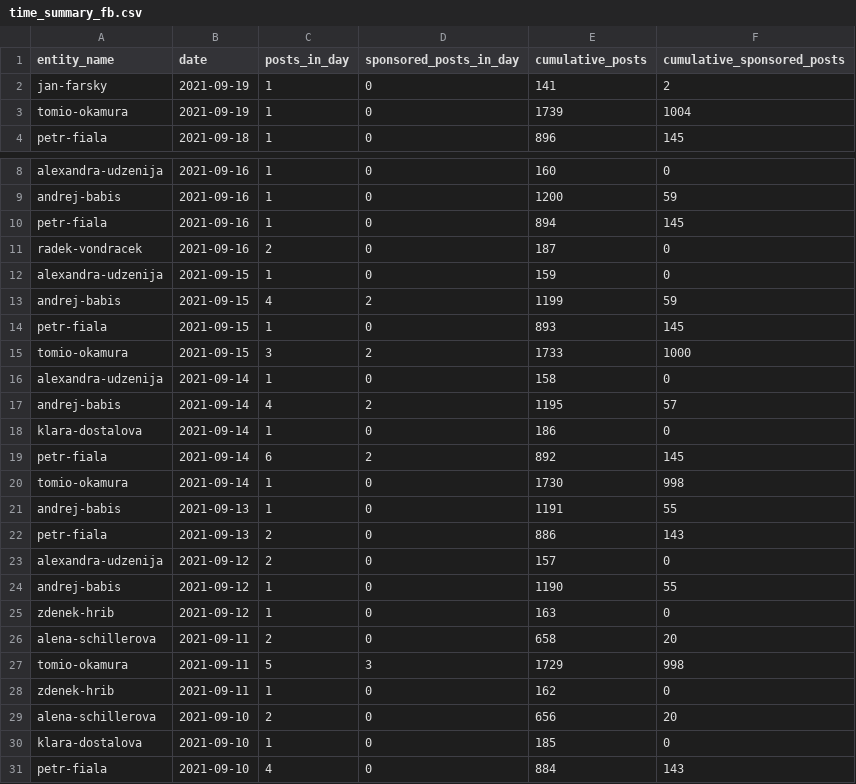
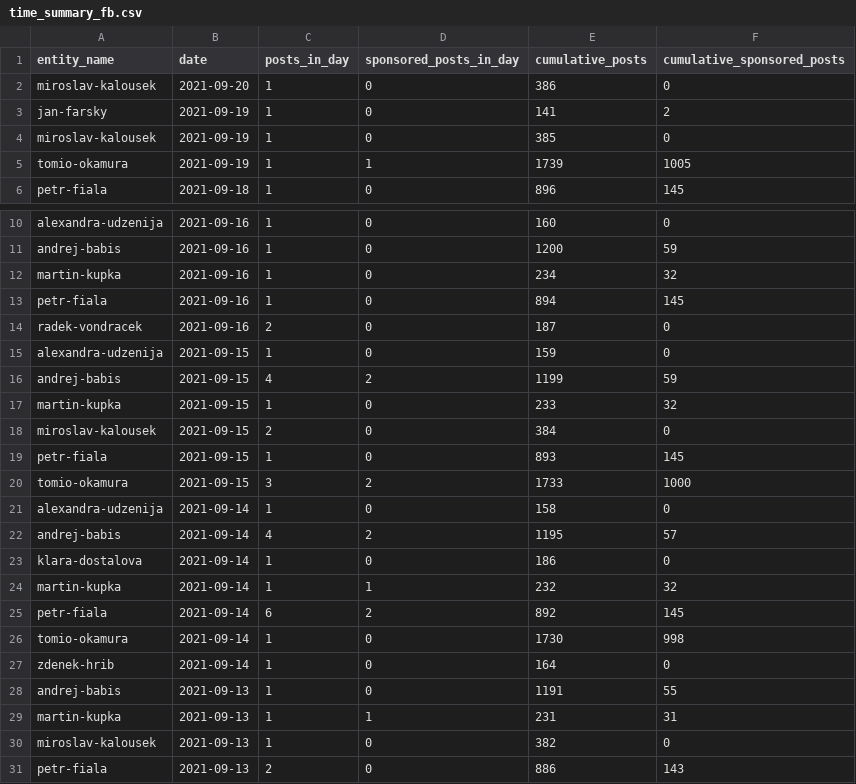
Before and after one commit to opop999/election_monitoring_social_media_communication, a CSV file: data/summary_tables/time_summary_fb.csv, drawn as a sheet; only a part is shown, gaps mark what is left out; the shorter side is filled out with more unchanged rows.

```diff
--- a/data/summary_tables/time_summary_fb.csv
+++ b/data/summary_tables/time_summary_fb.csv
@@ -1,4 +1,6 @@
 entity_name,date,posts_in_day,sponsored_posts_in_day,cumulative_posts,cumulative_sponsored_posts
+miroslav-kalousek,2021-09-20,1,0,386,0
 jan-farsky,2021-09-19,1,0,141,2
-tomio-okamura,2021-09-19,1,0,1739,1004
+miroslav-kalousek,2021-09-19,1,0,385,0
+tomio-okamura,2021-09-19,1,1,1739,1005
 petr-fiala,2021-09-18,1,0,896,145
@@ -9,2 +11,3 @@ alexandra-udzenija,2021-09-16,1,0,160,0
 andrej-babis,2021-09-16,1,0,1200,59
+martin-kupka,2021-09-16,1,0,234,32
 petr-fiala,2021-09-16,1,0,894,145
@@ -13,2 +16,4 @@ alexandra-udzenija,2021-09-15,1,0,159,0
 andrej-babis,2021-09-15,4,2,1199,59
+martin-kupka,2021-09-15,1,0,233,32
+miroslav-kalousek,2021-09-15,2,0,384,0
 petr-fiala,2021-09-15,1,0,893,145
@@ -18,5 +23,9 @@ andrej-babis,2021-09-14,4,2,1195,57
 klara-dostalova,2021-09-14,1,0,186,0
+martin-kupka,2021-09-14,1,1,232,32
 petr-fiala,2021-09-14,6,2,892,145
 tomio-okamura,2021-09-14,1,0,1730,998
+zdenek-hrib,2021-09-14,1,0,164,0
 andrej-babis,2021-09-13,1,0,1191,55
+martin-kupka,2021-09-13,1,1,231,31
+miroslav-kalousek,2021-09-13,1,0,382,0
 petr-fiala,2021-09-13,2,0,886,143
```
Also changed, not shown: data/summary_tables/time_summary_tw.csv, data/summary_tables/time_summary_yt.csv, 34 other files.
